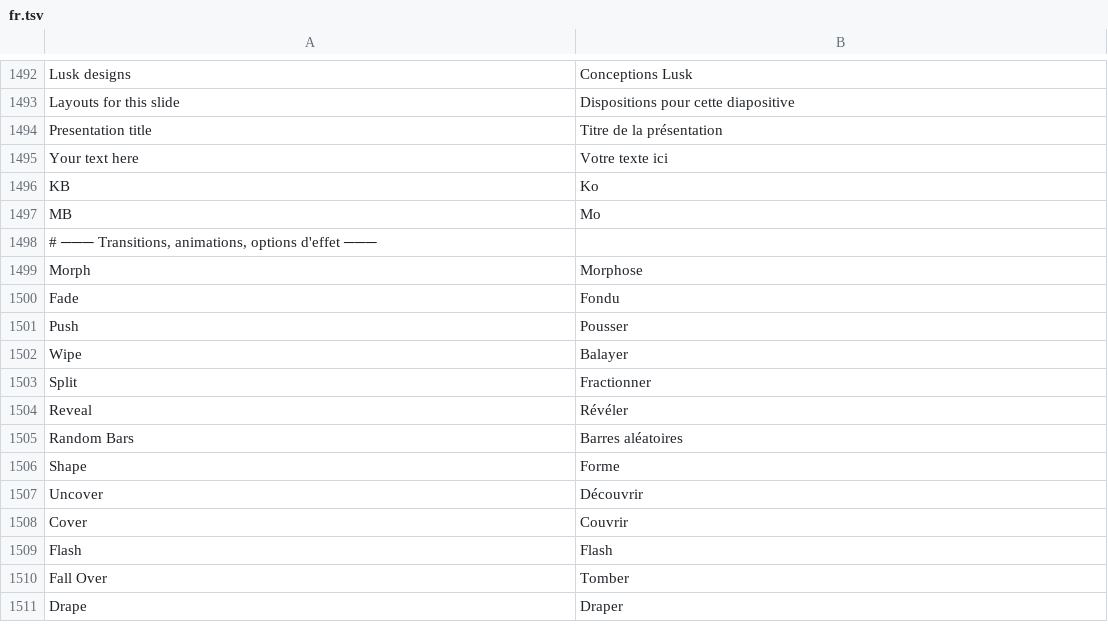
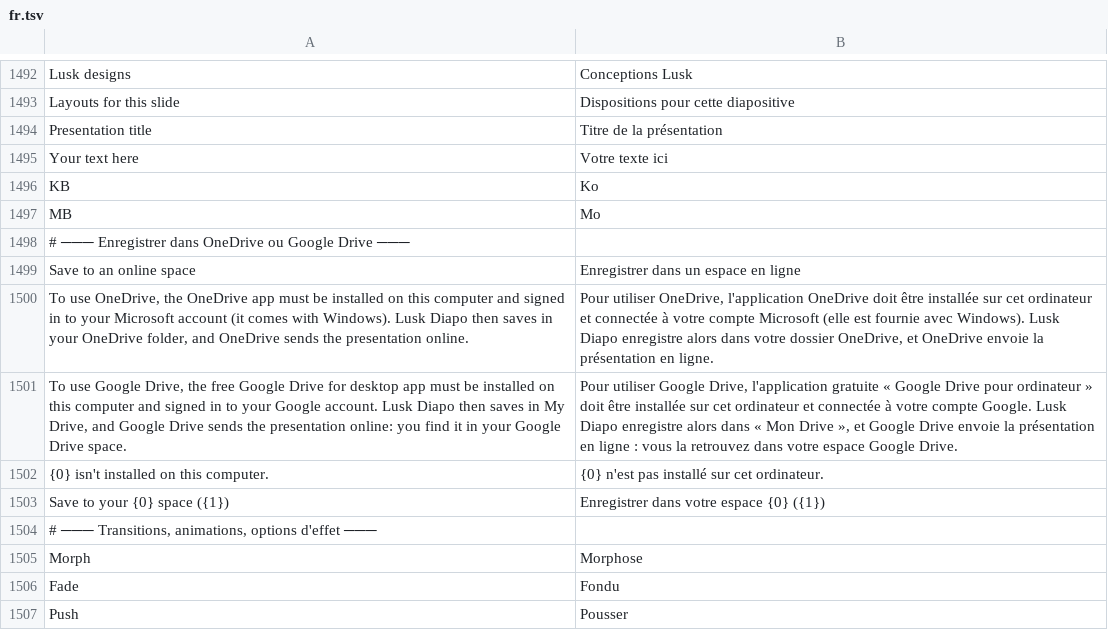
Before and after one commit to declic29/Lusk-Diapo, a TSV file: crates/ui-egui/src/i18n/fr.tsv, drawn as a sheet; only a part is shown, gaps mark what is left out; the shorter side is filled out with more unchanged rows; the diff names each change by its address in the sheet, - before the commit and + after, or states it on an @@ line.

Commit message:
À propos sans remerciements ; Enregistrer sous vers OneDrive et Google Drive

```diff
--- a/crates/ui-egui/src/i18n/fr.tsv
+++ b/crates/ui-egui/src/i18n/fr.tsv
+row 1498: # ─── Enregistrer dans OneDrive ou Google Drive ───
+row 1499: Save to an online space | Enregistrer dans un espace en ligne
+row 1500: To use OneDrive, the OneDrive app must be installed on this computer and signed in to your Microsoft account (it comes with Windows). Lusk Diapo then saves in your OneDrive folder, and OneDrive sends the presentation online. | Pour utiliser OneDrive, l'application OneDrive doit être installée sur cet ordinateur et connectée à votre compte Microsoft (elle est fournie avec Windows). Lusk Diapo enregistre alors dans votre dossier OneDrive, et OneDrive envoie la présentation en ligne.
+row 1501: To use Google Drive, the free Google Drive for desktop app must be installed on this computer and signed in to your Google account. Lusk Diapo then saves in My Drive, and Google Drive sends the presentation online: you find it in your Google Drive space. | Pour utiliser Google Drive, l'application gratuite « Google Drive pour ordinateur » doit être installée sur cet ordinateur et connectée à votre compte Google. Lusk Diapo enregistre alors dans « Mon Drive », et Google Drive envoie la présentation en ligne : vous la retrouvez dans votre espace Google Drive.
+row 1502: {0} isn't installed on this computer. | {0} n'est pas installé sur cet ordinateur.
+row 1503: Save to your {0} space ({1}) | Enregistrer dans votre espace {0} ({1})
```
Also changed, not shown: 19 other files.
